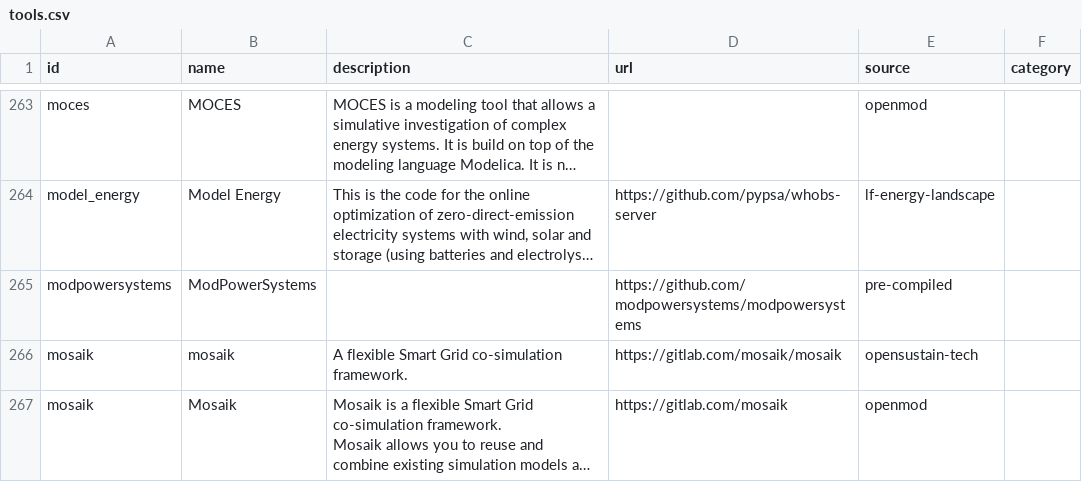
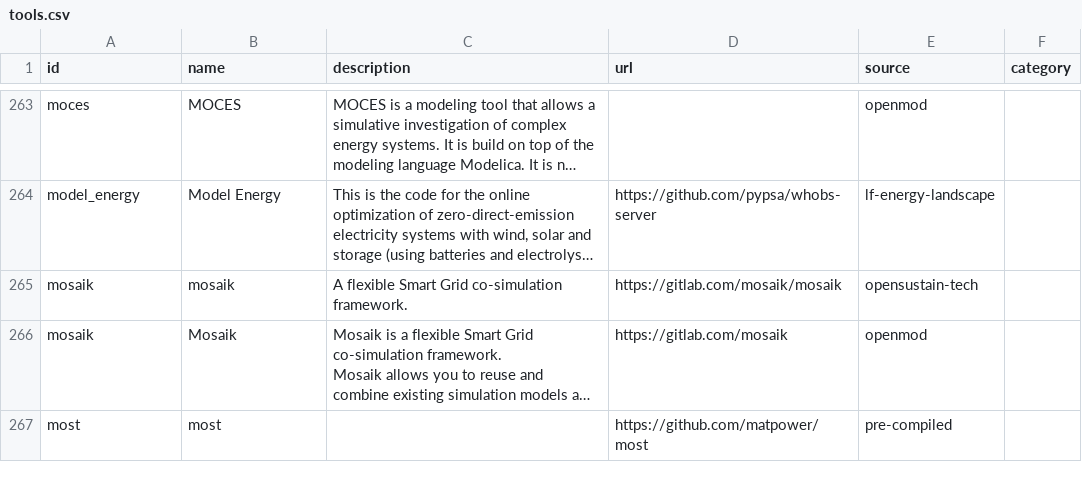
Before and after one commit to gincrement/open-esm-analysis, a CSV file: inventory/output/tools.csv, drawn as a sheet; only a part is shown, gaps mark what is left out; the shorter side is filled out with more unchanged rows; long unchanged cells end in …; the diff names each change by its address in the sheet, - before the commit and + after, or states it on an @@ line.

```diff
--- a/inventory/output/tools.csv
+++ b/inventory/output/tools.csv
-row 265: modpowersystems | ModPowerSystems |  | https://github.com/modpowersystems/modpowersystems | pre-compiled
```
Also changed, not shown: inventory/exclusions.csv, inventory/output/filtered.csv, 6 other files.
